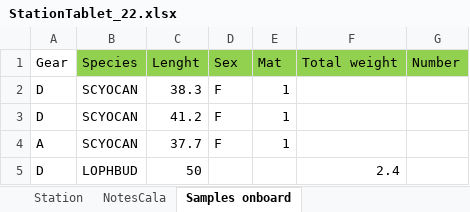
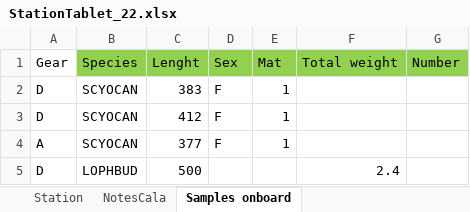
Before and after one commit to FraLuzi/SoleMon_project, an Excel workbook: OnBoard/data/fogli_cala/StationTablet_22.xlsx, sheet Samples onboard, drawn as a sheet; values as stored, in another font and other column widths than the file's, no borders; the diff names each change by its address in the sheet, - before the commit and + after, or states it on an @@ line.

```diff
--- a/OnBoard/data/fogli_cala/StationTablet_22.xlsx (sheet Samples onboard)
+++ b/OnBoard/data/fogli_cala/StationTablet_22.xlsx (sheet Samples onboard)
-C2 (Lenght): 38.3
+C2 (Lenght): 383
-C3 (Lenght): 41.2
+C3 (Lenght): 412
-C4 (Lenght): 37.7
+C4 (Lenght): 377
-C5 (Lenght): 50
+C5 (Lenght): 500
```
Also changed, not shown: OnBoard/data/fogli_cala/StationTablet_23.xlsx, OnBoard/data/fogli_cala/StationTablet_48.xlsx, 16 other files.
